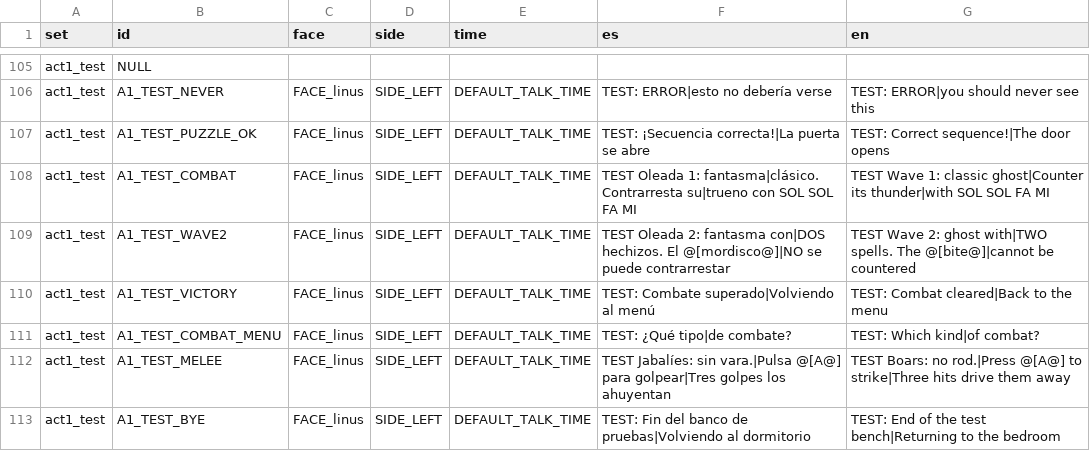
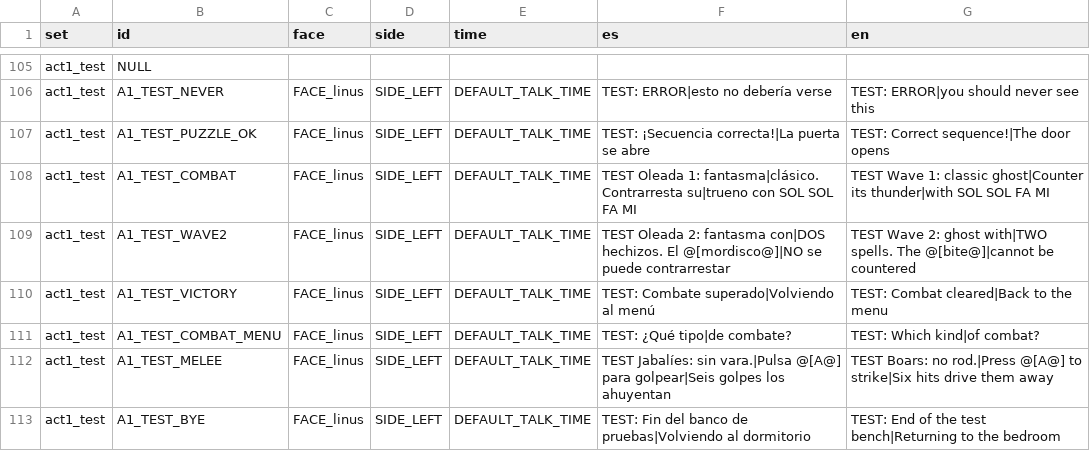
Before and after one commit to Ganso/The-Weave, a CSV file: data/texts.csv, drawn as a sheet; only a part is shown, gaps mark what is left out.

```diff
--- a/data/texts.csv
+++ b/data/texts.csv
@@ -111,3 +111,3 @@ act1_test,A1_TEST_VICTORY,FACE_linus,SIDE_LEFT,DEFAULT_TALK_TIME,TEST: Combate s
 act1_test,A1_TEST_COMBAT_MENU,FACE_linus,SIDE_LEFT,DEFAULT_TALK_TIME,TEST: ¿Qué tipo|de combate?,TEST: Which kind|of combat?
-act1_test,A1_TEST_MELEE,FACE_linus,SIDE_LEFT,DEFAULT_TALK_TIME,TEST Jabalíes: sin vara.|Pulsa @[A@] para golpear|Tres golpes los ahuyentan,TEST Boars: no rod.|Press @[A@] to strike|Three hits drive them away
+act1_test,A1_TEST_MELEE,FACE_linus,SIDE_LEFT,DEFAULT_TALK_TIME,TEST Jabalíes: sin vara.|Pulsa @[A@] para golpear|Seis golpes los ahuyentan,TEST Boars: no rod.|Press @[A@] to strike|Six hits drive them away
 act1_test,A1_TEST_BYE,FACE_linus,SIDE_LEFT,DEFAULT_TALK_TIME,TEST: Fin del banco de pruebas|Volviendo al dormitorio,TEST: End of the test bench|Returning to the bedroom
```
Also changed, not shown: 8 other files.
